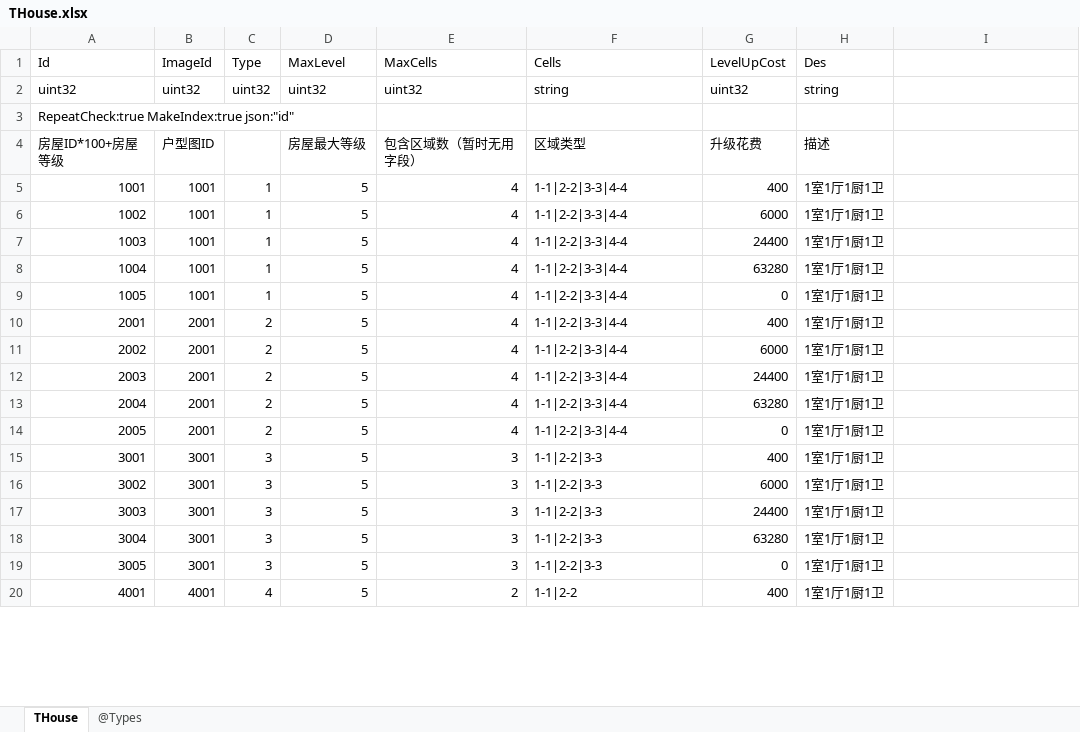
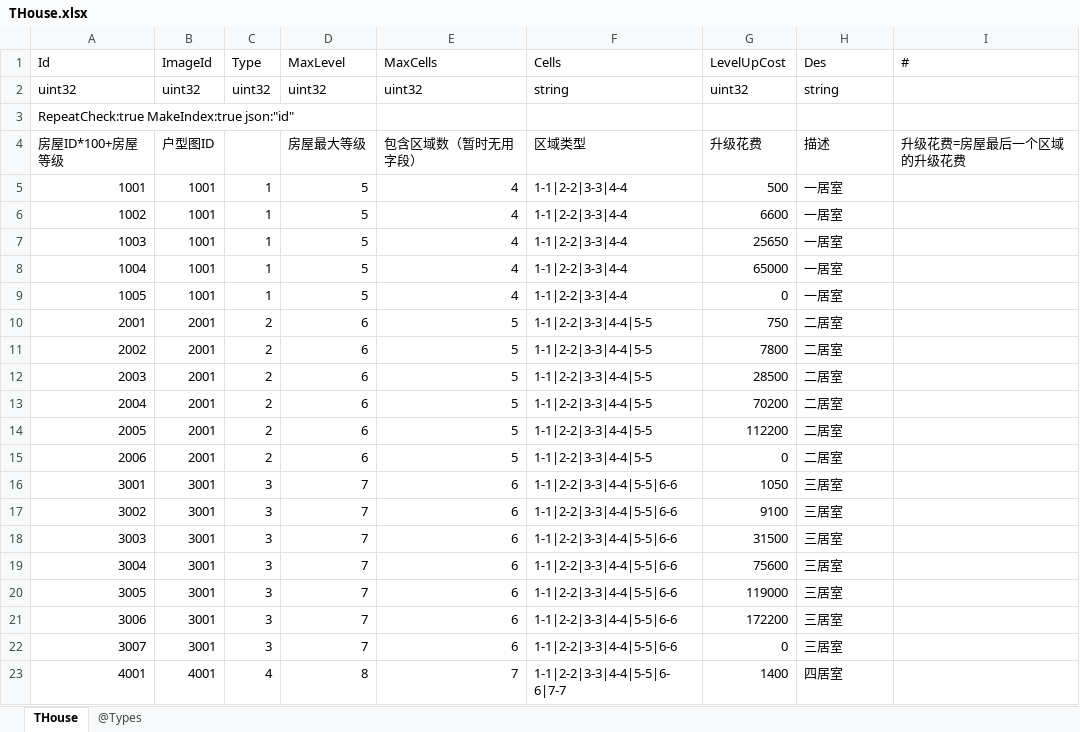
Before and after one commit to gaozhengshuang/texaspoker, an Excel workbook: docs/excel/THouse.xlsx, sheet THouse, drawn as a sheet; only a part is shown; values as stored, in another font and other column widths than the file's, no borders; addresses are those after the commit; the diff covers the shown part only; the diff names each change by its address in the sheet, - before the commit and + after, or states it on an @@ line.

```diff
--- a/docs/excel/THouse.xlsx (sheet THouse)
+++ b/docs/excel/THouse.xlsx (sheet THouse)
-I1: (empty)
+I1: #
-I4 (#): (empty)
+I4 (#): 升级花费=房屋最后一个区域的升级花费
-G5 (LevelUpCost): 400
+G5 (LevelUpCost): 500
-H5:H9 (Des): 1室1厅1厨1卫
+H5:H9 (Des): 一居室
-G6 (LevelUpCost): 6000
+G6 (LevelUpCost): 6600
-G7 (LevelUpCost): 24400
+G7 (LevelUpCost): 25650
-G8 (LevelUpCost): 63280
+G8 (LevelUpCost): 65000
-D10:D14 (MaxLevel): 5
+D10:D14 (MaxLevel): 6
-E10:E14 (MaxCells): 4
+E10:E14 (MaxCells): 5
-F10:F14 (Cells): 1-1|2-2|3-3|4-4
+F10:F14 (Cells): 1-1|2-2|3-3|4-4|5-5
-G10 (LevelUpCost): 400
+G10 (LevelUpCost): 750
-H10:H14 (Des): 1室1厅1厨1卫
+H10:H14 (Des): 二居室
-G11 (LevelUpCost): 6000
+G11 (LevelUpCost): 7800
-G12 (LevelUpCost): 24400
+G12 (LevelUpCost): 28500
-G13 (LevelUpCost): 63280
+G13 (LevelUpCost): 70200
-G14 (LevelUpCost): 0
+G14 (LevelUpCost): 112200
+row 15: 2006 | 2001 | 2 | 6 | 5 | 1-1|2-2|3-3|4-4|5-5 | 0 | 二居室
-D16:D20 (MaxLevel): 5
+D16:D20 (MaxLevel): 7
-E16:E20 (MaxCells): 3
+E16:E20 (MaxCells): 6
-F16:F20 (Cells): 1-1|2-2|3-3
+F16:F20 (Cells): 1-1|2-2|3-3|4-4|5-5|6-6
-G16 (LevelUpCost): 400
+G16 (LevelUpCost): 1050
-H16:H20 (Des): 1室1厅1厨1卫
+H16:H20 (Des): 三居室
-G17 (LevelUpCost): 6000
+G17 (LevelUpCost): 9100
-G18 (LevelUpCost): 24400
+G18 (LevelUpCost): 31500
-G19 (LevelUpCost): 63280
+G19 (LevelUpCost): 75600
-G20 (LevelUpCost): 0
+G20 (LevelUpCost): 119000
+row 21: 3006 | 3001 | 3 | 7 | 6 | 1-1|2-2|3-3|4-4|5-5|6-6 | 172200 | 三居室
+row 22: 3007 | 3001 | 3 | 7 | 6 | 1-1|2-2|3-3|4-4|5-5|6-6 | 0 | 三居室
-D23 (MaxLevel): 5
+D23 (MaxLevel): 8
-E23 (MaxCells): 2
+E23 (MaxCells): 7
-F23 (Cells): 1-1|2-2
+F23 (Cells): 1-1|2-2|3-3|4-4|5-5|6-6|7-7
-G23 (LevelUpCost): 400
+G23 (LevelUpCost): 1400
-H23 (Des): 1室1厅1厨1卫
+H23 (Des): 四居室
```
Also changed, not shown: 3 added rows and 20 edited cells elsewhere in this sheet, docs/excel/THouseCell.xlsx.
